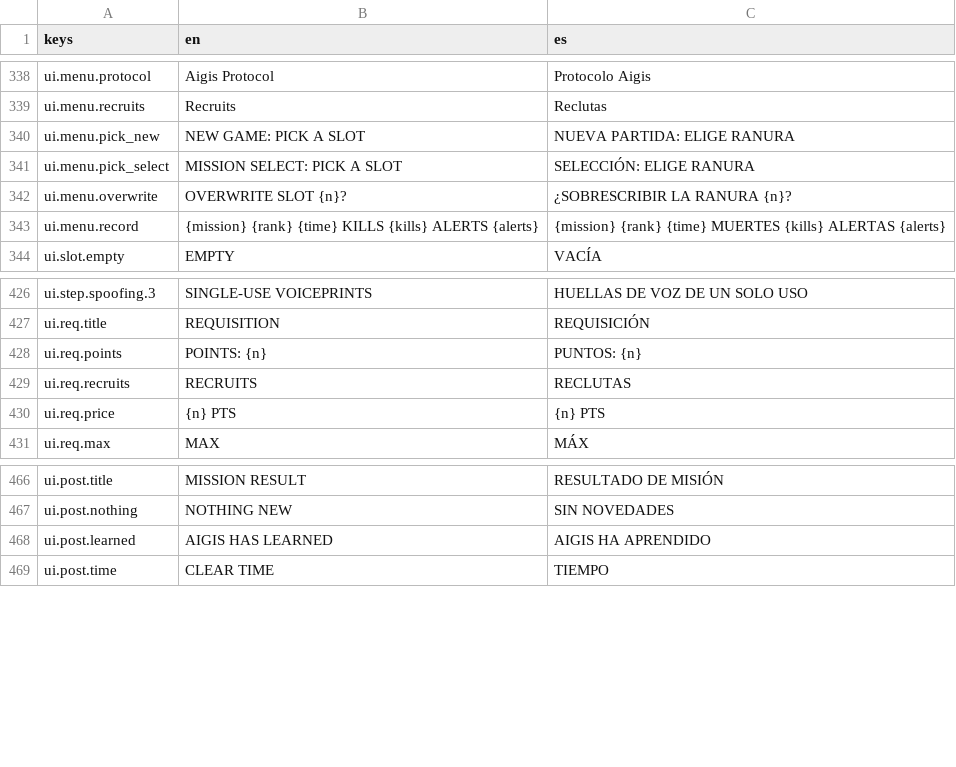
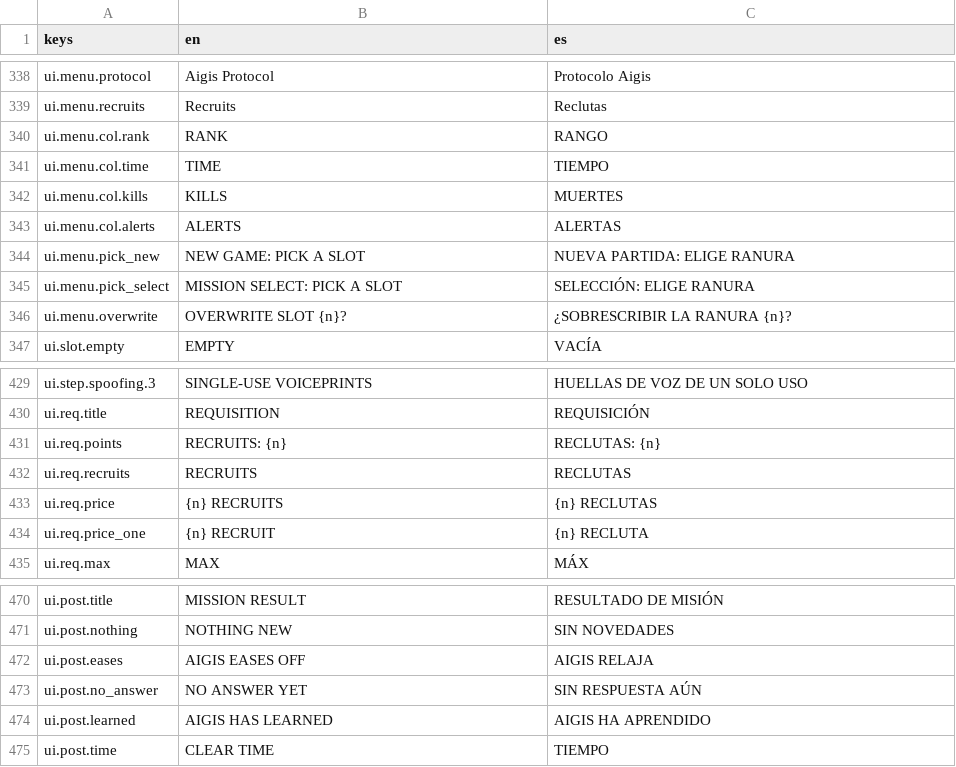
Before and after one commit to CamiloParraS/codename-DORO, a CSV file: text/lines.csv, drawn as a sheet; only a part is shown, gaps mark what is left out.

Commit message:
feat(ui): show what Aigis answers, tabulate mission rows, draw tips as keycaps and say Recruits
The post-Mission Aigis page is one row per Habit: the change, then the Voice and its line. Mission select gets rank, time, kills and alerts columns. Tutorial tips draw [KEY] as keycaps and wait while two radio lines show, the Voiceprint list gets a smoke backing, and costs read in Recruits.

```diff
--- a/text/lines.csv
+++ b/text/lines.csv
@@ -339,2 +339,6 @@ ui.menu.protocol,Aigis Protocol,Protocolo Aigis
 ui.menu.recruits,Recruits,Reclutas
+ui.menu.col.rank,RANK,RANGO
+ui.menu.col.time,TIME,TIEMPO
+ui.menu.col.kills,KILLS,MUERTES
+ui.menu.col.alerts,ALERTS,ALERTAS
 ui.menu.pick_new,NEW GAME: PICK A SLOT,NUEVA PARTIDA: ELIGE RANURA
@@ -342,3 +346,2 @@ ui.menu.pick_select,MISSION SELECT: PICK A SLOT,SELECCIÓN: ELIGE RANURA
 ui.menu.overwrite,OVERWRITE SLOT {n}?,¿SOBRESCRIBIR LA RANURA {n}?
-ui.menu.record,{mission}  {rank}  {time}  KILLS {kills}  ALERTS {alerts},{mission}  {rank}  {time}  MUERTES {kills}  ALERTAS {alerts}
 ui.slot.empty,EMPTY,VACÍA
@@ -427,5 +430,6 @@ ui.step.spoofing.3,SINGLE-USE VOICEPRINTS,HUELLAS DE VOZ DE UN SOLO USO
 ui.req.title,REQUISITION,REQUISICIÓN
-ui.req.points,POINTS: {n},PUNTOS: {n}
+ui.req.points,RECRUITS: {n},RECLUTAS: {n}
 ui.req.recruits,RECRUITS,RECLUTAS
-ui.req.price,{n} PTS,{n} PTS
+ui.req.price,{n} RECRUITS,{n} RECLUTAS
+ui.req.price_one,{n} RECRUIT,{n} RECLUTA
 ui.req.max,MAX,MÁX
@@ -467,2 +471,4 @@ ui.post.title,MISSION RESULT,RESULTADO DE MISIÓN
 ui.post.nothing,NOTHING NEW,SIN NOVEDADES
+ui.post.eases,AIGIS EASES OFF,AIGIS RELAJA
+ui.post.no_answer,NO ANSWER YET,SIN RESPUESTA AÚN
 ui.post.learned,AIGIS HAS LEARNED,AIGIS HA APRENDIDO
```
Also changed, not shown: 6 other files.
